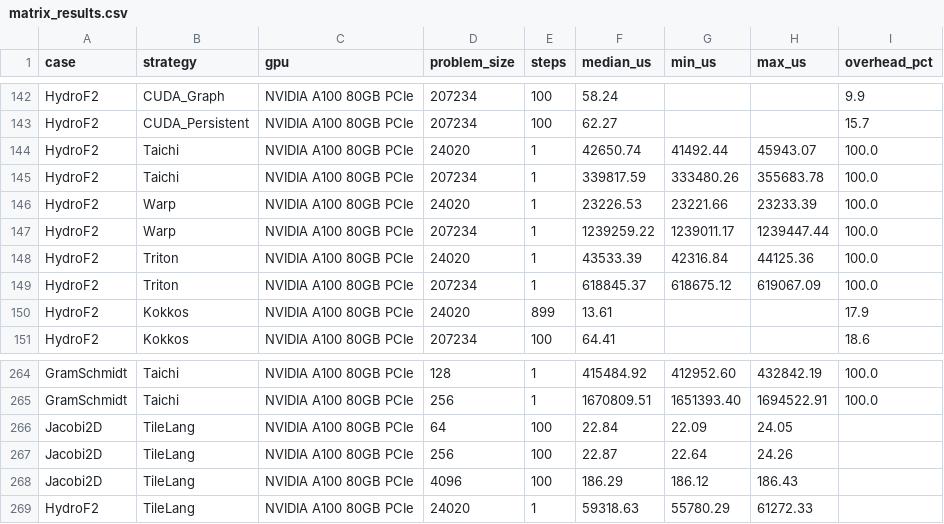
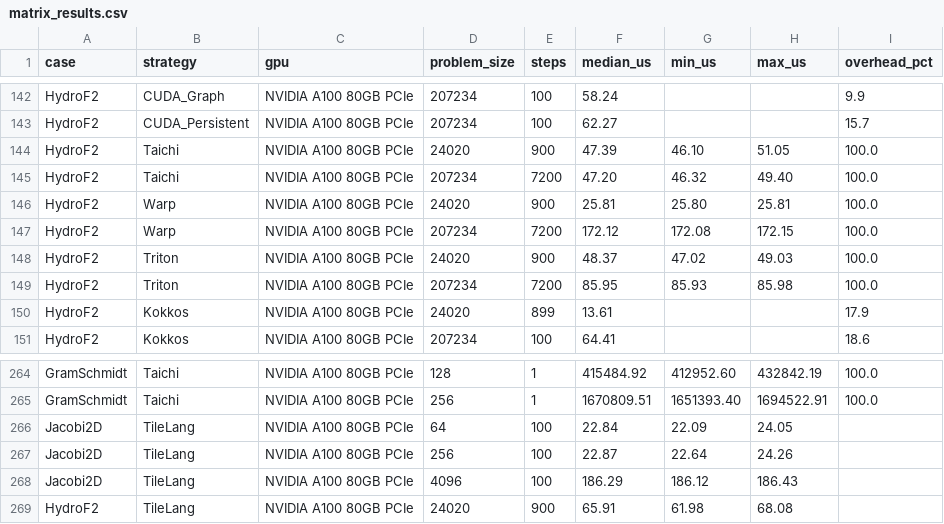
Before and after one commit to chhnb/spmd-dialect, a CSV file: benchmark/matrix_results.csv, drawn as a sheet; only a part is shown, gaps mark what is left out.

```diff
--- a/benchmark/matrix_results.csv
+++ b/benchmark/matrix_results.csv
@@ -143,8 +143,8 @@ HydroF2,CUDA_Graph,NVIDIA A100 80GB PCIe,207234,100,58.24,,,9.9
 HydroF2,CUDA_Persistent,NVIDIA A100 80GB PCIe,207234,100,62.27,,,15.7
-HydroF2,Taichi,NVIDIA A100 80GB PCIe,24020,1,42650.74,41492.44,45943.07,100.0
-HydroF2,Taichi,NVIDIA A100 80GB PCIe,207234,1,339817.59,333480.26,355683.78,100.0
-HydroF2,Warp,NVIDIA A100 80GB PCIe,24020,1,23226.53,23221.66,23233.39,100.0
-HydroF2,Warp,NVIDIA A100 80GB PCIe,207234,1,1239259.22,1239011.17,1239447.44,100.0
-HydroF2,Triton,NVIDIA A100 80GB PCIe,24020,1,43533.39,42316.84,44125.36,100.0
-HydroF2,Triton,NVIDIA A100 80GB PCIe,207234,1,618845.37,618675.12,619067.09,100.0
+HydroF2,Taichi,NVIDIA A100 80GB PCIe,24020,900,47.39,46.10,51.05,100.0
+HydroF2,Taichi,NVIDIA A100 80GB PCIe,207234,7200,47.20,46.32,49.40,100.0
+HydroF2,Warp,NVIDIA A100 80GB PCIe,24020,900,25.81,25.80,25.81,100.0
+HydroF2,Warp,NVIDIA A100 80GB PCIe,207234,7200,172.12,172.08,172.15,100.0
+HydroF2,Triton,NVIDIA A100 80GB PCIe,24020,900,48.37,47.02,49.03,100.0
+HydroF2,Triton,NVIDIA A100 80GB PCIe,207234,7200,85.95,85.93,85.98,100.0
 HydroF2,Kokkos,NVIDIA A100 80GB PCIe,24020,899,13.61,,,17.9
@@ -268,2 +268,2 @@ Jacobi2D,TileLang,NVIDIA A100 80GB PCIe,256,100,22.87,22.64,24.26,
 Jacobi2D,TileLang,NVIDIA A100 80GB PCIe,4096,100,186.29,186.12,186.43,
-HydroF2,TileLang,NVIDIA A100 80GB PCIe,24020,1,59318.63,55780.29,61272.33,
+HydroF2,TileLang,NVIDIA A100 80GB PCIe,24020,900,65.91,61.98,68.08,
```
Also changed, not shown: benchmark/plots/dsl_decomposition.csv, benchmark/plots/speedup_heatmap.csv, 11 other files.
